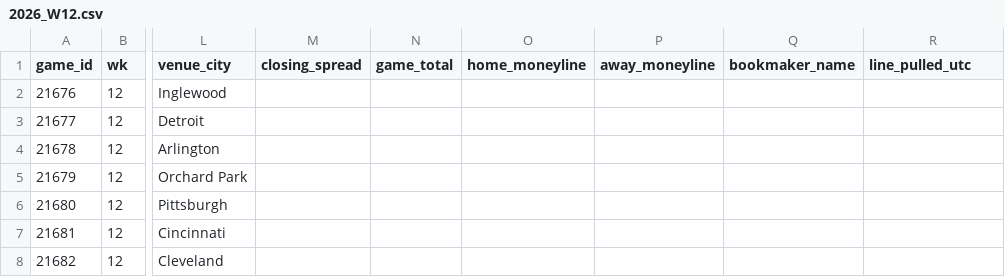
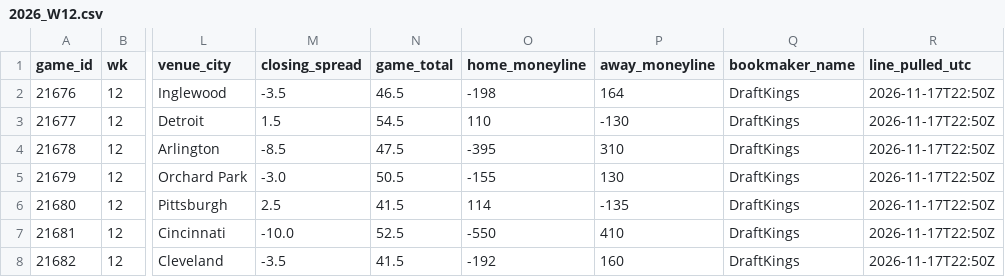
Before and after one commit to jameskroeker/nfl-betting-data-pipeline, a CSV file: data/weekly/2026_W12.csv, drawn as a sheet; only a part is shown, gaps mark what is left out; the diff covers the shown part only; the diff names each change by its address in the sheet, - before the commit and + after, or states it on an @@ line.

```diff
--- a/data/weekly/2026_W12.csv
+++ b/data/weekly/2026_W12.csv
-M2 (closing_spread): (empty)
+M2 (closing_spread): -3.5
-N2 (game_total): (empty)
+N2 (game_total): 46.5
-O2 (home_moneyline): (empty)
+O2 (home_moneyline): -198
-P2 (away_moneyline): (empty)
+P2 (away_moneyline): 164
-Q2:Q8 (bookmaker_name): (empty)
+Q2:Q8 (bookmaker_name): DraftKings
-R2:R8 (line_pulled_utc): (empty)
+R2:R8 (line_pulled_utc): 2026-11-17T22:50Z
-M3 (closing_spread): (empty)
+M3 (closing_spread): 1.5
-N3 (game_total): (empty)
+N3 (game_total): 54.5
-O3 (home_moneyline): (empty)
+O3 (home_moneyline): 110
-P3 (away_moneyline): (empty)
+P3 (away_moneyline): -130
-M4 (closing_spread): (empty)
+M4 (closing_spread): -8.5
-N4 (game_total): (empty)
+N4 (game_total): 47.5
-O4 (home_moneyline): (empty)
+O4 (home_moneyline): -395
-P4 (away_moneyline): (empty)
+P4 (away_moneyline): 310
-M5 (closing_spread): (empty)
+M5 (closing_spread): -3.0
-N5 (game_total): (empty)
+N5 (game_total): 50.5
-O5 (home_moneyline): (empty)
+O5 (home_moneyline): -155
-P5 (away_moneyline): (empty)
+P5 (away_moneyline): 130
-M6 (closing_spread): (empty)
+M6 (closing_spread): 2.5
-N6 (game_total): (empty)
+N6 (game_total): 41.5
-O6 (home_moneyline): (empty)
+O6 (home_moneyline): 114
-P6 (away_moneyline): (empty)
+P6 (away_moneyline): -135
-M7 (closing_spread): (empty)
+M7 (closing_spread): -10.0
-N7 (game_total): (empty)
+N7 (game_total): 52.5
-O7 (home_moneyline): (empty)
+O7 (home_moneyline): -550
-P7 (away_moneyline): (empty)
+P7 (away_moneyline): 410
-M8 (closing_spread): (empty)
+M8 (closing_spread): -3.5
-N8 (game_total): (empty)
+N8 (game_total): 41.5
-O8 (home_moneyline): (empty)
+O8 (home_moneyline): -192
-P8 (away_moneyline): (empty)
+P8 (away_moneyline): 160
```
Also changed, not shown: 54 edited cells elsewhere in this file, data/lines_history/2026_W11.csv, data/weekly/2026_W10.csv, 3 other files.
